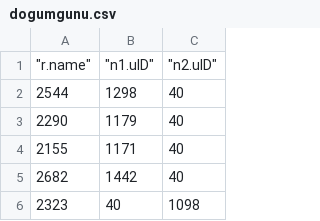
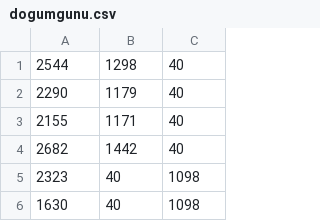
Before and after one commit to ktoprakucar/CSE7053_toprakucar_canayhan, a CSV file: sna-employee-manager-analysis/resources/dogumgunu.csv, drawn as a sheet; only a part is shown; the shorter side is filled out with more unchanged rows; the diff names each change by its address in the sheet, - before the commit and + after, or states it on an @@ line.

```diff
--- a/sna-employee-manager-analysis/resources/dogumgunu.csv
+++ b/sna-employee-manager-analysis/resources/dogumgunu.csv
-row 1: "r.name" | "n1.uID" | "n2.uID"
```
Also changed, not shown: sna-employee-manager-analysis/resources/nodes.csv, sna-employee-manager-analysis/resources/takdir.csv, 5 other files.
